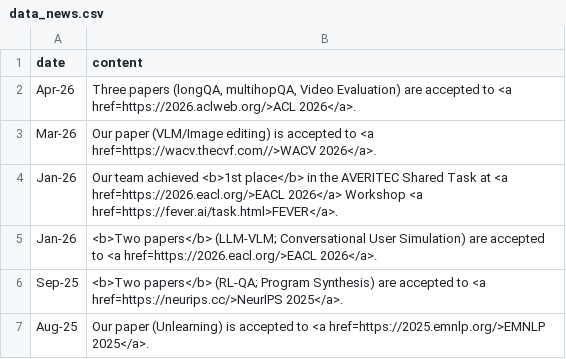
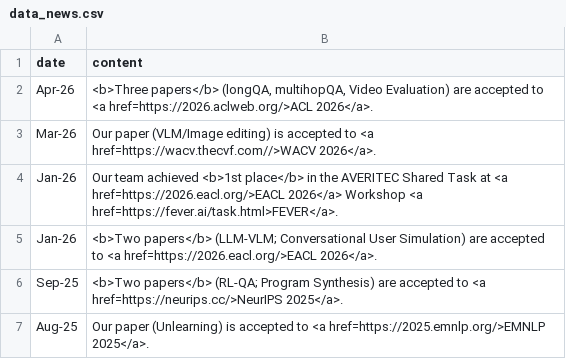
Before and after one commit to david-yoon/david-yoon.github.io, a CSV file: resource/data_news.csv, drawn as a sheet; only a part is shown.

```diff
--- a/resource/data_news.csv
+++ b/resource/data_news.csv
@@ -1,3 +1,3 @@
 date,content
-Apr-26,"Three papers (longQA, multihopQA, Video Evaluation) are accepted to <a href=https://2026.aclweb.org/>ACL 2026</a>."
+Apr-26,"<b>Three papers</b> (longQA, multihopQA, Video Evaluation) are accepted to <a href=https://2026.aclweb.org/>ACL 2026</a>."
 Mar-26,Our paper (VLM/Image editing) is accepted to <a href=https://wacv.thecvf.com//>WACV 2026</a>.
```
Also changed, not shown: 8 other files.
